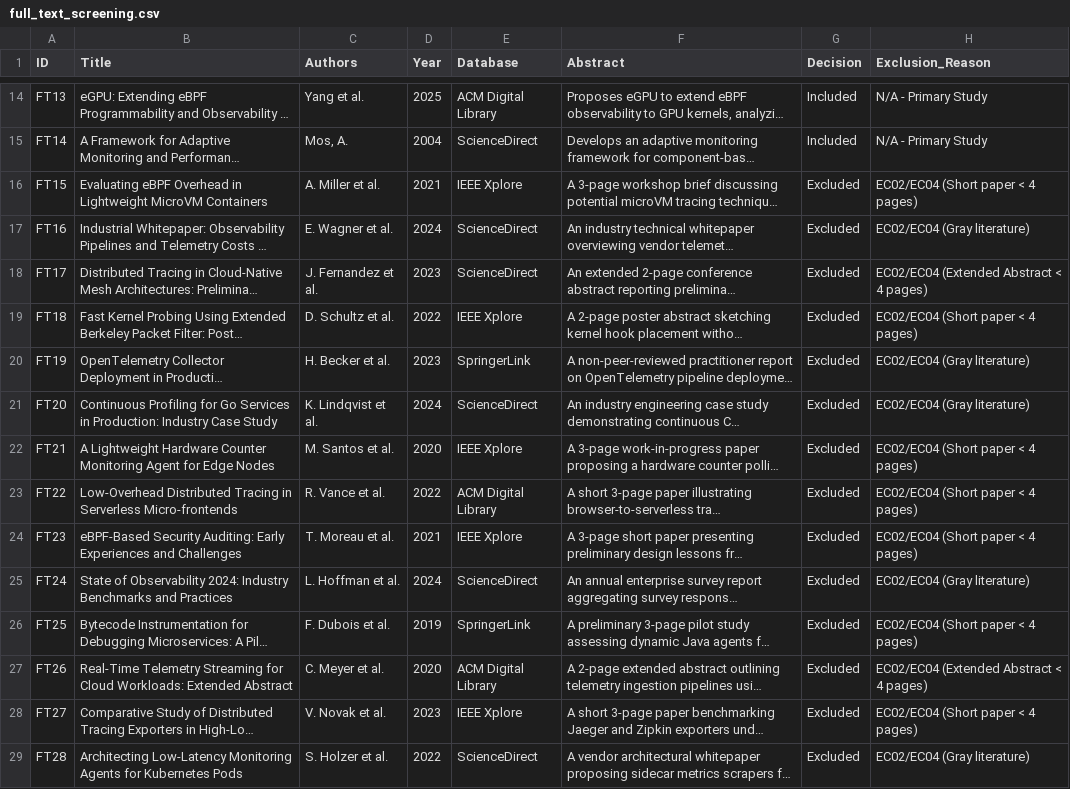
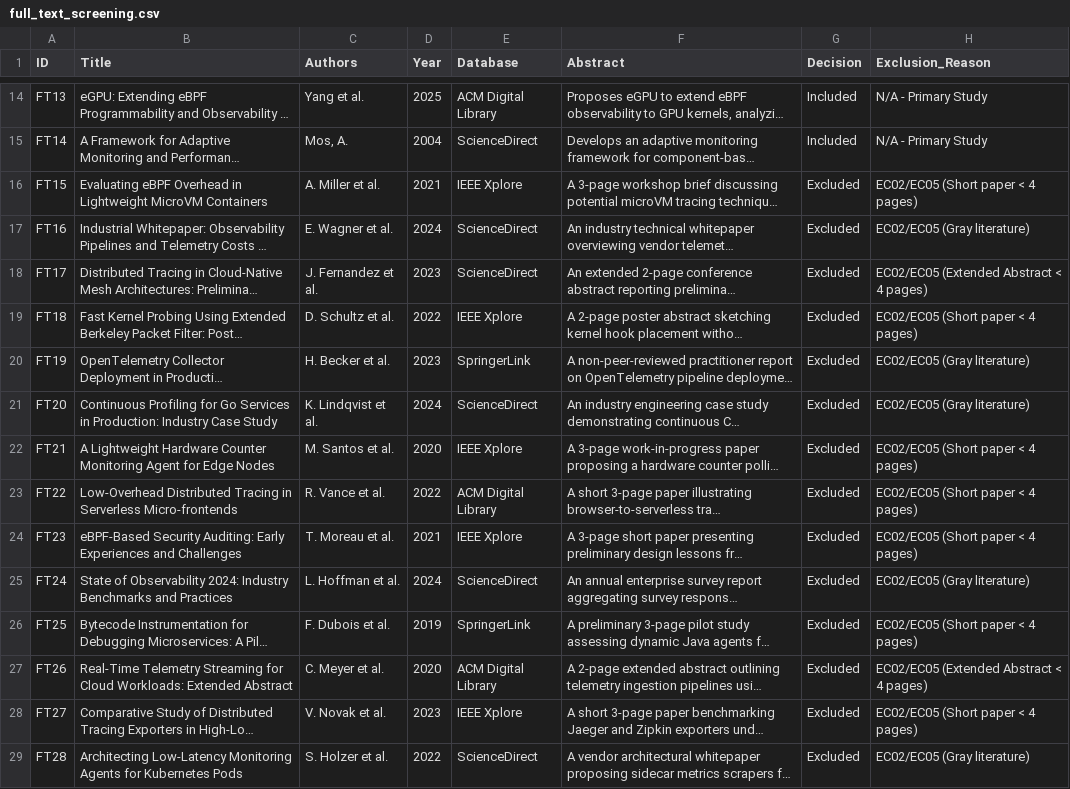
Before and after one commit to fagnerffcs/instrumentation-levels-observability-paper, a CSV file: 03_screening/full_text_screening.csv, drawn as a sheet; only a part is shown, gaps mark what is left out; long unchanged cells end in …; the diff covers the shown part only; the diff names each change by its address in the sheet, - before the commit and + after, or states it on an @@ line.

```diff
--- a/03_screening/full_text_screening.csv
+++ b/03_screening/full_text_screening.csv
-H16 (Exclusion_Reason): EC02/EC04 (Short paper < 4 pages)
+H16 (Exclusion_Reason): EC02/EC05 (Short paper < 4 pages)
-H17 (Exclusion_Reason): EC02/EC04 (Gray literature)
+H17 (Exclusion_Reason): EC02/EC05 (Gray literature)
-H18 (Exclusion_Reason): EC02/EC04 (Extended Abstract < 4 pages)
+H18 (Exclusion_Reason): EC02/EC05 (Extended Abstract < 4 pages)
-H19 (Exclusion_Reason): EC02/EC04 (Short paper < 4 pages)
+H19 (Exclusion_Reason): EC02/EC05 (Short paper < 4 pages)
-H20:H21 (Exclusion_Reason): EC02/EC04 (Gray literature)
+H20:H21 (Exclusion_Reason): EC02/EC05 (Gray literature)
-H22:H24 (Exclusion_Reason): EC02/EC04 (Short paper < 4 pages)
+H22:H24 (Exclusion_Reason): EC02/EC05 (Short paper < 4 pages)
-H25 (Exclusion_Reason): EC02/EC04 (Gray literature)
+H25 (Exclusion_Reason): EC02/EC05 (Gray literature)
-H26 (Exclusion_Reason): EC02/EC04 (Short paper < 4 pages)
+H26 (Exclusion_Reason): EC02/EC05 (Short paper < 4 pages)
-H27 (Exclusion_Reason): EC02/EC04 (Extended Abstract < 4 pages)
+H27 (Exclusion_Reason): EC02/EC05 (Extended Abstract < 4 pages)
-H28 (Exclusion_Reason): EC02/EC04 (Short paper < 4 pages)
+H28 (Exclusion_Reason): EC02/EC05 (Short paper < 4 pages)
-H29 (Exclusion_Reason): EC02/EC04 (Gray literature)
+H29 (Exclusion_Reason): EC02/EC05 (Gray literature)
```
Also changed, not shown: 34 edited cells elsewhere in this file, 4 other files.
